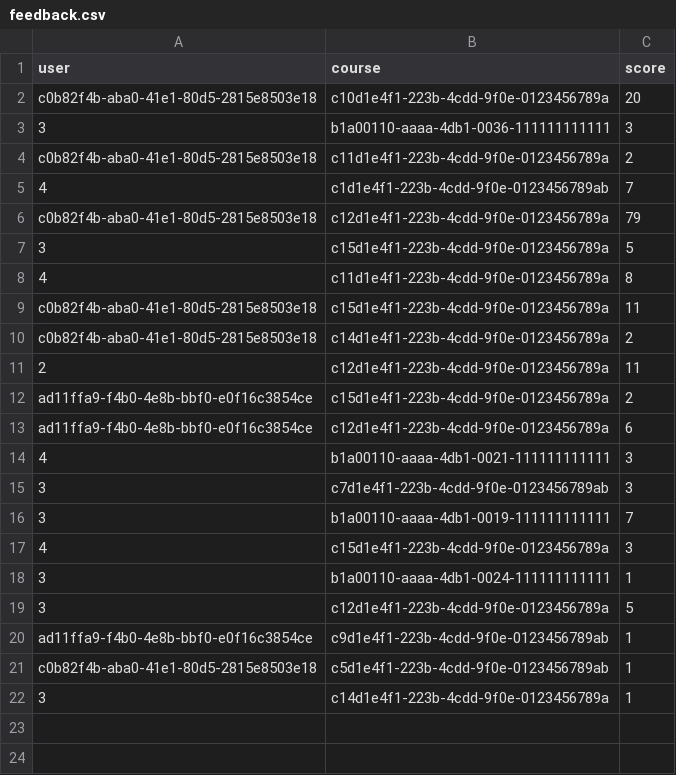
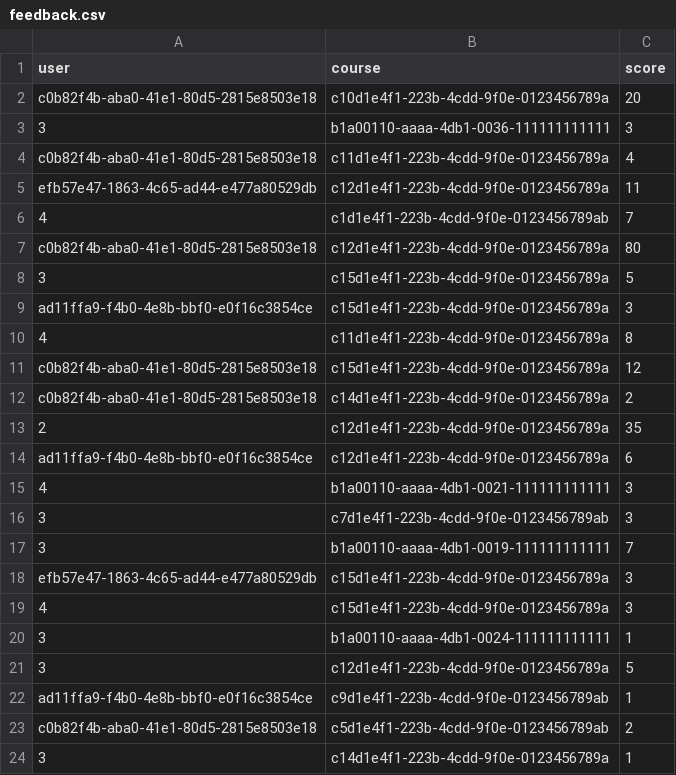
Before and after one commit to hngan27/graduation-project, a CSV file: data/feedback.csv, drawn as a sheet.

```diff
--- a/data/feedback.csv
+++ b/data/feedback.csv
@@ -3,11 +3,12 @@ c0b82f4b-aba0-41e1-80d5-2815e8503e18,c10d1e4f1-223b-4cdd-9f0e-0123456789a,20
 3,b1a00110-aaaa-4db1-0036-111111111111,3
-c0b82f4b-aba0-41e1-80d5-2815e8503e18,c11d1e4f1-223b-4cdd-9f0e-0123456789a,2
+c0b82f4b-aba0-41e1-80d5-2815e8503e18,c11d1e4f1-223b-4cdd-9f0e-0123456789a,4
+efb57e47-1863-4c65-ad44-e477a80529db,c12d1e4f1-223b-4cdd-9f0e-0123456789a,11
 4,c1d1e4f1-223b-4cdd-9f0e-0123456789ab,7
-c0b82f4b-aba0-41e1-80d5-2815e8503e18,c12d1e4f1-223b-4cdd-9f0e-0123456789a,79
+c0b82f4b-aba0-41e1-80d5-2815e8503e18,c12d1e4f1-223b-4cdd-9f0e-0123456789a,80
 3,c15d1e4f1-223b-4cdd-9f0e-0123456789a,5
+ad11ffa9-f4b0-4e8b-bbf0-e0f16c3854ce,c15d1e4f1-223b-4cdd-9f0e-0123456789a,3
 4,c11d1e4f1-223b-4cdd-9f0e-0123456789a,8
-c0b82f4b-aba0-41e1-80d5-2815e8503e18,c15d1e4f1-223b-4cdd-9f0e-0123456789a,11
+c0b82f4b-aba0-41e1-80d5-2815e8503e18,c15d1e4f1-223b-4cdd-9f0e-0123456789a,12
 c0b82f4b-aba0-41e1-80d5-2815e8503e18,c14d1e4f1-223b-4cdd-9f0e-0123456789a,2
-2,c12d1e4f1-223b-4cdd-9f0e-0123456789a,11
-ad11ffa9-f4b0-4e8b-bbf0-e0f16c3854ce,c15d1e4f1-223b-4cdd-9f0e-0123456789a,2
+2,c12d1e4f1-223b-4cdd-9f0e-0123456789a,35
 ad11ffa9-f4b0-4e8b-bbf0-e0f16c3854ce,c12d1e4f1-223b-4cdd-9f0e-0123456789a,6
@@ -16,2 +17,3 @@ ad11ffa9-f4b0-4e8b-bbf0-e0f16c3854ce,c12d1e4f1-223b-4cdd-9f0e-0123456789a,6
 3,b1a00110-aaaa-4db1-0019-111111111111,7
+efb57e47-1863-4c65-ad44-e477a80529db,c15d1e4f1-223b-4cdd-9f0e-0123456789a,3
 4,c15d1e4f1-223b-4cdd-9f0e-0123456789a,3
@@ -20,3 +22,3 @@ ad11ffa9-f4b0-4e8b-bbf0-e0f16c3854ce,c12d1e4f1-223b-4cdd-9f0e-0123456789a,6
 ad11ffa9-f4b0-4e8b-bbf0-e0f16c3854ce,c9d1e4f1-223b-4cdd-9f0e-0123456789ab,1
-c0b82f4b-aba0-41e1-80d5-2815e8503e18,c5d1e4f1-223b-4cdd-9f0e-0123456789ab,1
+c0b82f4b-aba0-41e1-80d5-2815e8503e18,c5d1e4f1-223b-4cdd-9f0e-0123456789ab,2
 3,c14d1e4f1-223b-4cdd-9f0e-0123456789a,1
```
Also changed, not shown: data/courses.csv, 8 other files.
